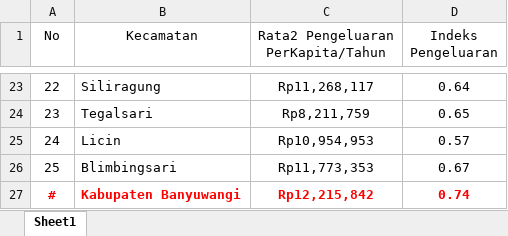
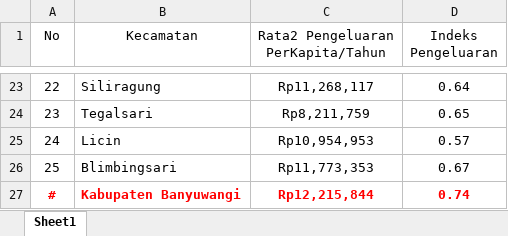
Before and after one commit to NurulFaisolRahman/CVIDE, an Excel workbook: Rekap/RekapDimensiPengeluaran.xlsx, sheet Sheet1, drawn as a sheet; only a part is shown, gaps mark what is left out; values as stored, in another font and other column widths than the file's, no borders; the diff names each change by its address in the sheet, - before the commit and + after, or states it on an @@ line.

Commit message:
Fix Rekap 7.0

```diff
--- a/Rekap/RekapDimensiPengeluaran.xlsx (sheet Sheet1)
+++ b/Rekap/RekapDimensiPengeluaran.xlsx (sheet Sheet1)
-C27: Rp12,215,842
+C27: Rp12,215,844
```
